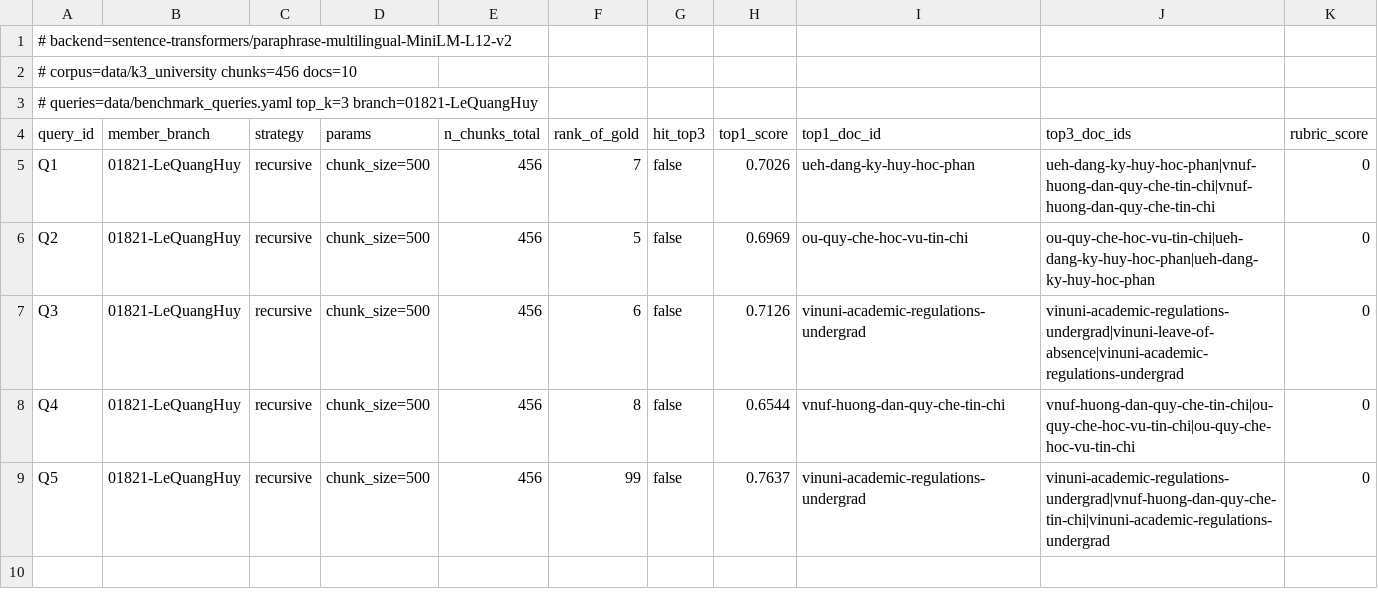
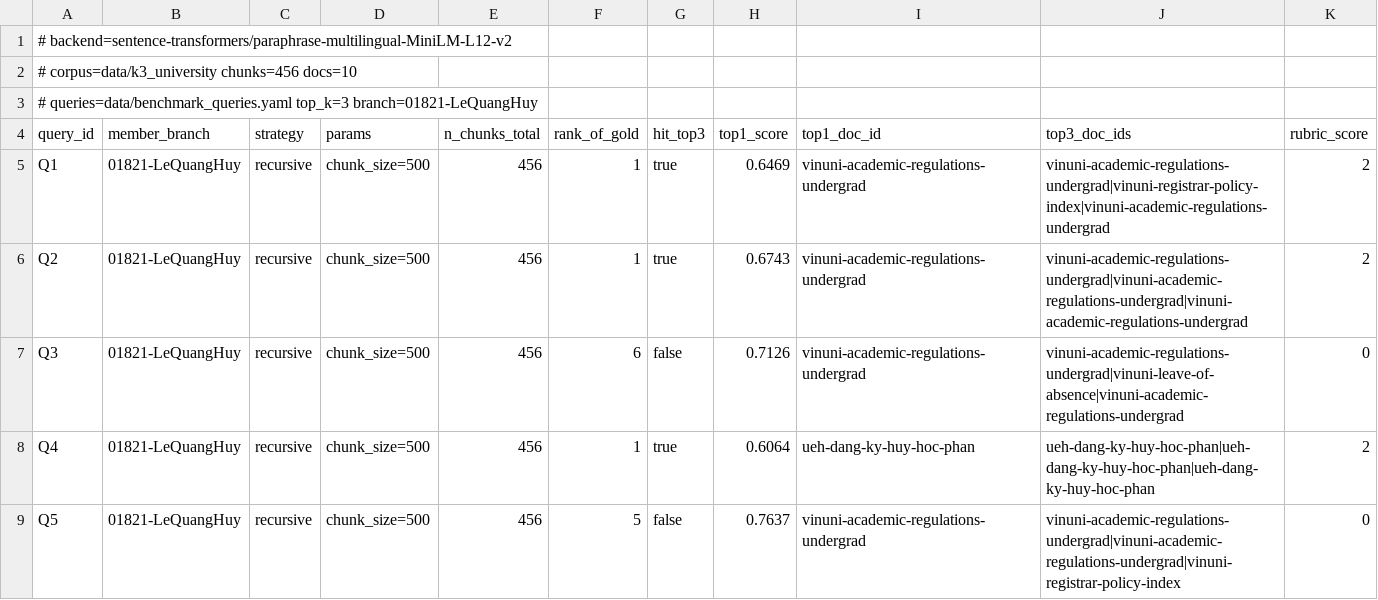
Before and after one commit to huylq-at-work/Day07-D305-A1, a CSV file: report/benchmark/01821-LeQuangHuy_recursive.csv, drawn as a sheet.

```diff
--- a/report/benchmark/01821-LeQuangHuy_recursive.csv
+++ b/report/benchmark/01821-LeQuangHuy_recursive.csv
@@ -4,6 +4,6 @@
 query_id,member_branch,strategy,params,n_chunks_total,rank_of_gold,hit_top3,top1_score,top1_doc_id,top3_doc_ids,rubric_score
-Q1,01821-LeQuangHuy,recursive,chunk_size=500,456,7,false,0.7026,ueh-dang-ky-huy-hoc-phan,ueh-dang-ky-huy-hoc-phan|vnuf-huong-dan-quy-che-tin-chi|vnuf-huong-dan-quy-che-tin-chi,0
-Q2,01821-LeQuangHuy,recursive,chunk_size=500,456,5,false,0.6969,ou-quy-che-hoc-vu-tin-chi,ou-quy-che-hoc-vu-tin-chi|ueh-dang-ky-huy-hoc-phan|ueh-dang-ky-huy-hoc-phan,0
+Q1,01821-LeQuangHuy,recursive,chunk_size=500,456,1,true,0.6469,vinuni-academic-regulations-undergrad,vinuni-academic-regulations-undergrad|vinuni-registrar-policy-index|vinuni-academic-regulations-undergrad,2
+Q2,01821-LeQuangHuy,recursive,chunk_size=500,456,1,true,0.6743,vinuni-academic-regulations-undergrad,vinuni-academic-regulations-undergrad|vinuni-academic-regulations-undergrad|vinuni-academic-regulations-undergrad,2
 Q3,01821-LeQuangHuy,recursive,chunk_size=500,456,6,false,0.7126,vinuni-academic-regulations-undergrad,vinuni-academic-regulations-undergrad|vinuni-leave-of-absence|vinuni-academic-regulations-undergrad,0
-Q4,01821-LeQuangHuy,recursive,chunk_size=500,456,8,false,0.6544,vnuf-huong-dan-quy-che-tin-chi,vnuf-huong-dan-quy-che-tin-chi|ou-quy-che-hoc-vu-tin-chi|ou-quy-che-hoc-vu-tin-chi,0
-Q5,01821-LeQuangHuy,recursive,chunk_size=500,456,99,false,0.7637,vinuni-academic-regulations-undergrad,vinuni-academic-regulations-undergrad|vnuf-huong-dan-quy-che-tin-chi|vinuni-academic-regulations-undergrad,0
+Q4,01821-LeQuangHuy,recursive,chunk_size=500,456,1,true,0.6064,ueh-dang-ky-huy-hoc-phan,ueh-dang-ky-huy-hoc-phan|ueh-dang-ky-huy-hoc-phan|ueh-dang-ky-huy-hoc-phan,2
+Q5,01821-LeQuangHuy,recursive,chunk_size=500,456,5,false,0.7637,vinuni-academic-regulations-undergrad,vinuni-academic-regulations-undergrad|vinuni-academic-regulations-undergrad|vinuni-registrar-policy-index,0
```
Also changed, not shown: 14 other files.
